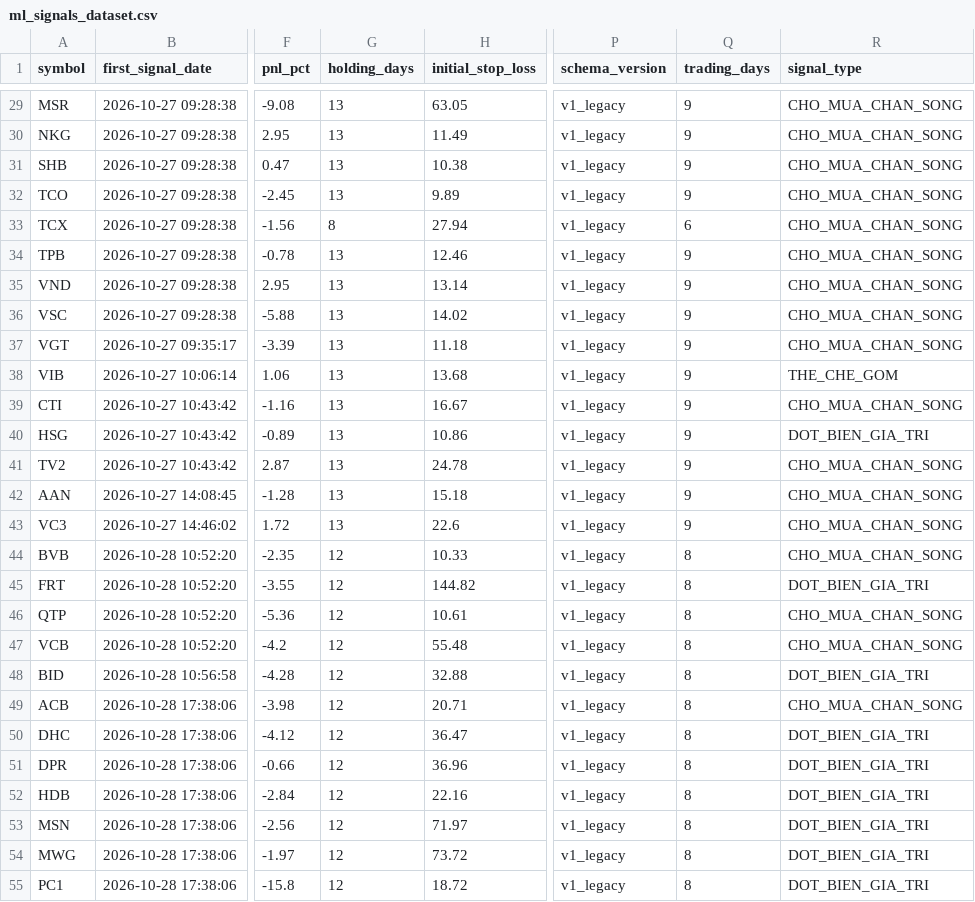
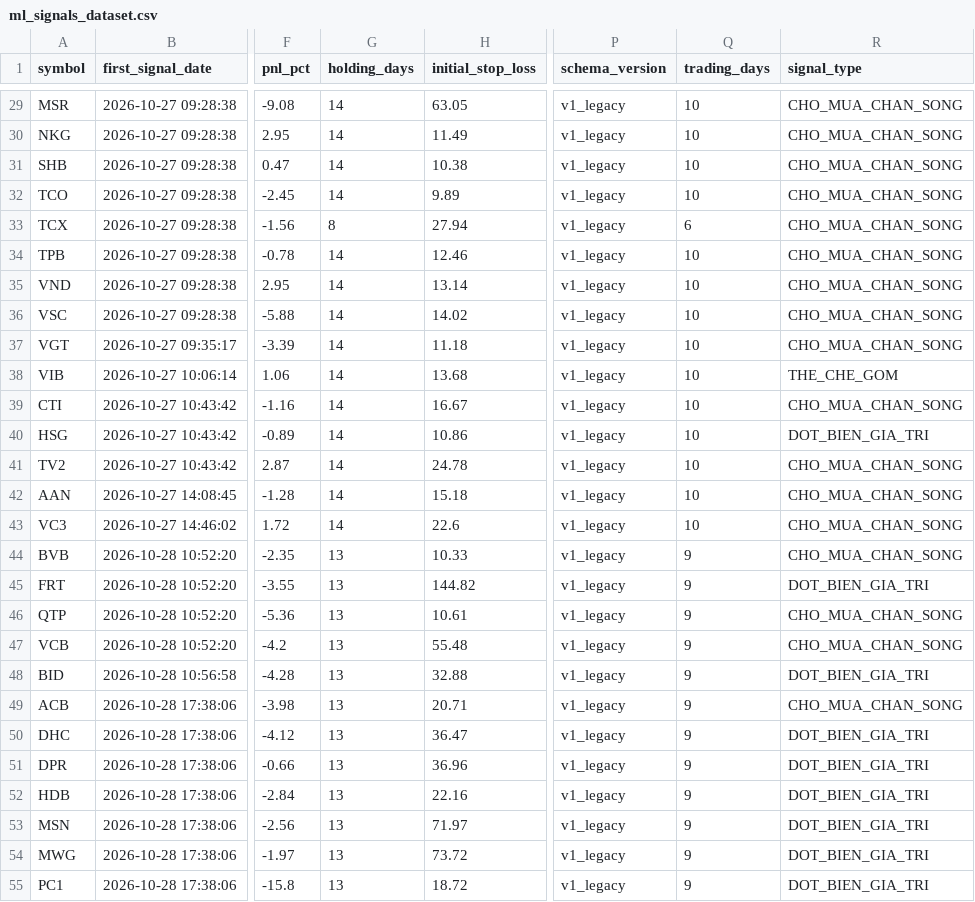
Before and after one commit to DaniNguyen2509/Neiro-Stock-VN, a CSV file: data/ml_signals_dataset.csv, drawn as a sheet; only a part is shown, gaps mark what is left out; the diff covers the shown part only; the diff names each change by its address in the sheet, - before the commit and + after, or states it on an @@ line.

```diff
--- a/data/ml_signals_dataset.csv
+++ b/data/ml_signals_dataset.csv
-G29:G32 (holding_days): 13
+G29:G32 (holding_days): 14
-Q29:Q32 (trading_days): 9
+Q29:Q32 (trading_days): 10
-G34:G43 (holding_days): 13
+G34:G43 (holding_days): 14
-Q34:Q43 (trading_days): 9
+Q34:Q43 (trading_days): 10
-G44:G55 (holding_days): 12
+G44:G55 (holding_days): 13
-Q44:Q55 (trading_days): 8
+Q44:Q55 (trading_days): 9
```
Also changed, not shown: 147 edited cells elsewhere in this file, 6 other files.
